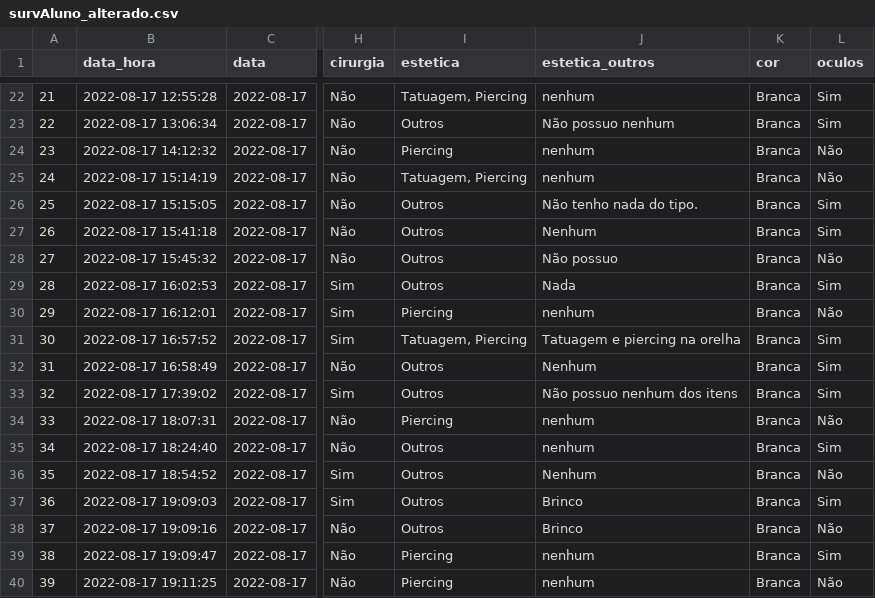
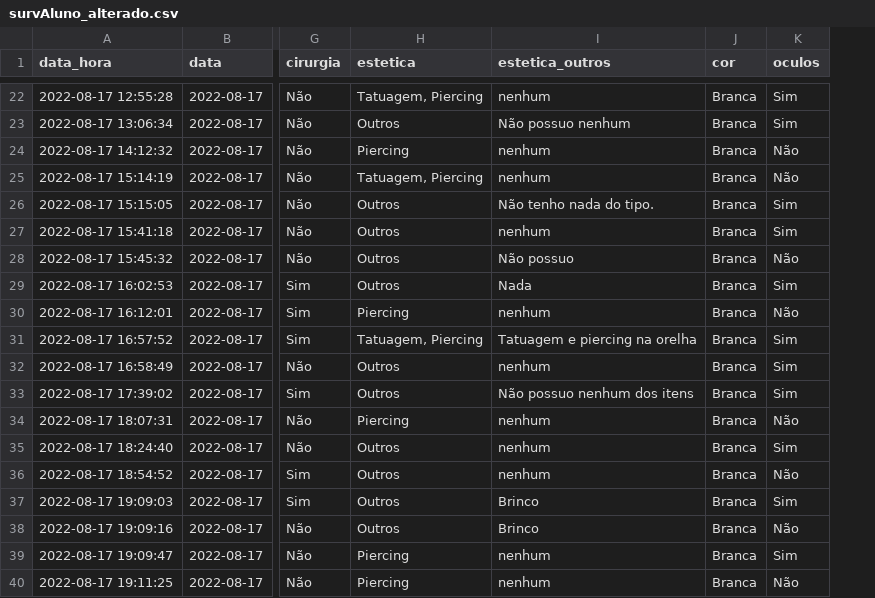
Before and after one commit to rtheodoro/RCC0219-ProbEstAplCont, a CSV file: Aula-RCC0219/data/survAluno_alterado.csv, drawn as a sheet; only a part is shown, gaps mark what is left out; removed rows and columns are numbered as before the commit, all else as after; the diff covers the shown part only; the diff names each change by its address in the sheet, - before the commit and + after, or states it on an @@ line.

```diff
--- a/Aula-RCC0219/data/survAluno_alterado.csv
+++ b/Aula-RCC0219/data/survAluno_alterado.csv
-column A, rows 22-40: 21 | 22 | 23 | 24 | 25 | 26 | 27 | 28 | 29 | 30 | 31 | 32 | 33 | 34 | 35 | 36 | 37 | 38 | 39
-I27 (estetica_outros): Nenhum
+I27 (estetica_outros): nenhum
-I32 (estetica_outros): Nenhum
+I32 (estetica_outros): nenhum
-I36 (estetica_outros): Nenhum
+I36 (estetica_outros): nenhum
```
Also changed, not shown: 6 edited cells elsewhere in this file, 7 other files.
